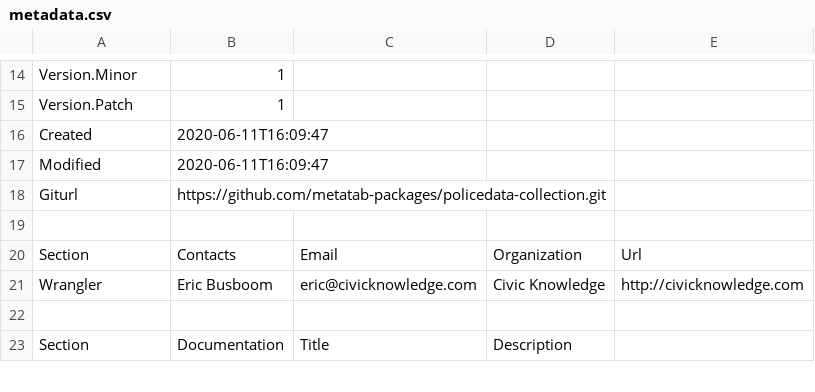
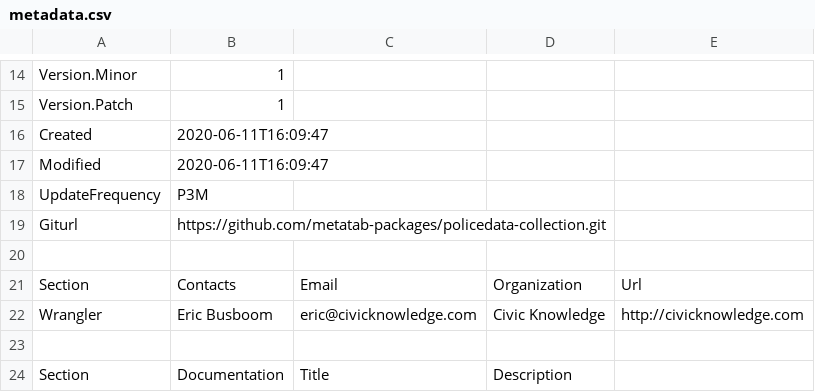
Before and after one commit to metatab-packages/icpsr.umich.edu-ncvs_police_public-2015, a CSV file: metadata.csv, drawn as a sheet; only a part is shown, gaps mark what is left out; the diff names each change by its address in the sheet, - before the commit and + after, or states it on an @@ line.

Commit message:
UpdateFrequency

```diff
--- a/metadata.csv
+++ b/metadata.csv
+row 18: UpdateFrequency | P3M
```
